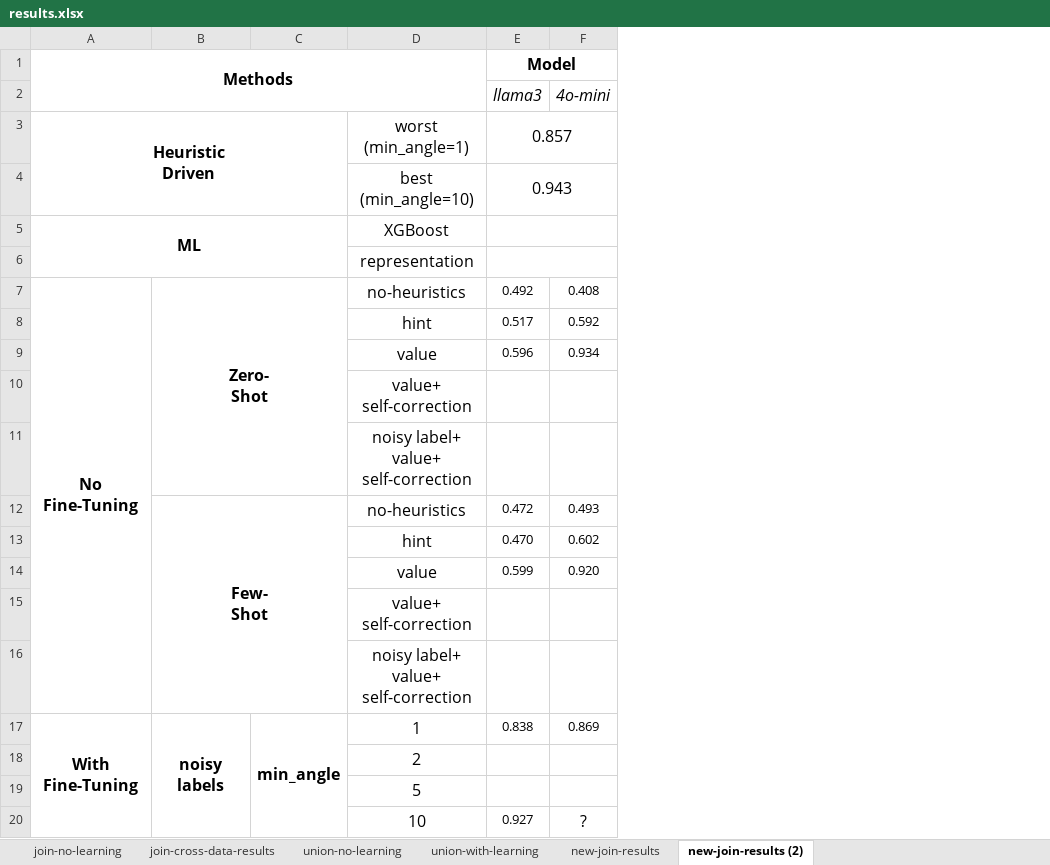
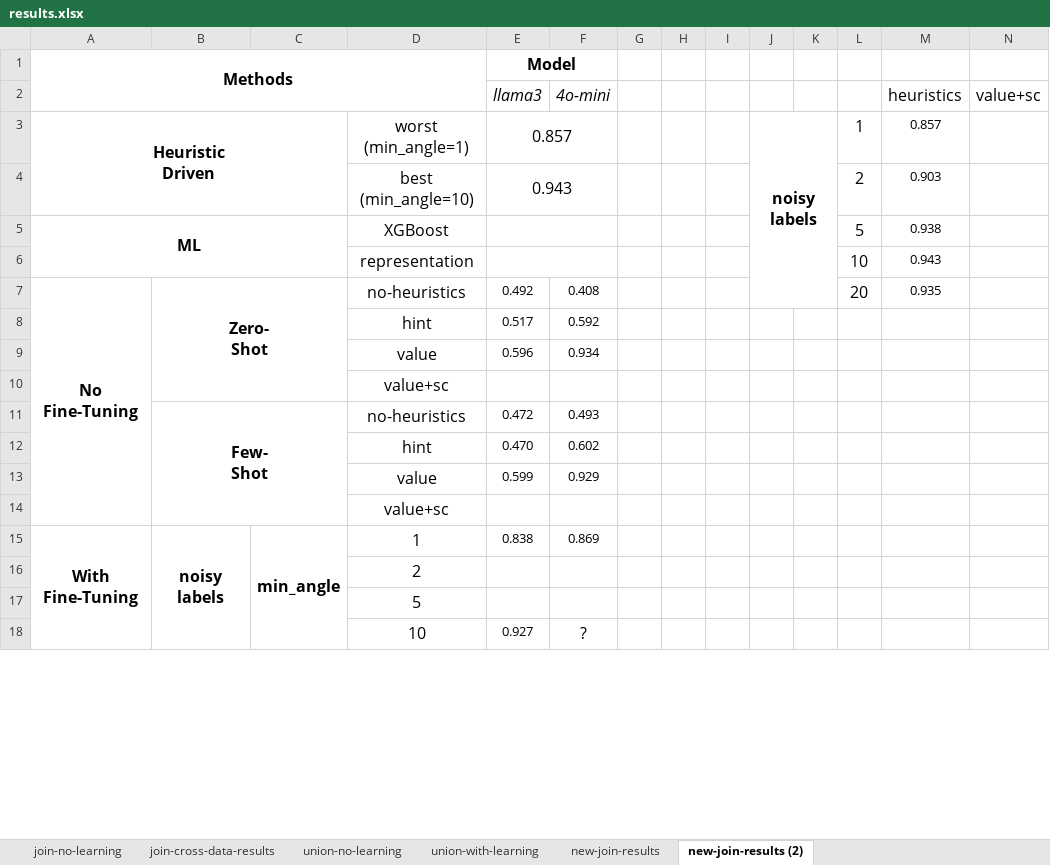
Before and after one commit to BeanHam/2024-spatial-data-integration, an Excel workbook: misc/results.xlsx, sheet new-join-results (2), drawn as a sheet; only a part is shown; values as stored, in another font and other column widths than the file's, no borders; removed rows and columns are numbered as before the commit, all else as after; ↵ is a line break in a cell; the diff names each change by its address in the sheet, - before the commit and + after, or states it on an @@ line.

Commit message:
added self correction code

```diff
--- a/misc/results.xlsx (sheet new-join-results (2))
+++ b/misc/results.xlsx (sheet new-join-results (2))
+column G, empty
+column H, empty
+column I, empty
+column J, row 3: noisy labels
+column K, empty
+column L, rows 3-7: 1 | 2 | 5 | 10 | 20
+column M (heuristics), rows 3-7: 0.857 | 0.903 | 0.938 | 0.943 | 0.935
+column N (value+sc), empty
-D10: value+ ↵ self-correction
+D10: value+sc
-row 11:  |  |  | noisy label+ ↵ value+ ↵ self-correction
-F13 (4o-mini): 0.920
+F13 (4o-mini): 0.929
-D14: value+ ↵ self-correction
+D14: value+sc
-row 16:  |  |  | noisy label+ ↵ value+ ↵ self-correction
```
Also changed, not shown: sheet new-join-results, 2 other files.
